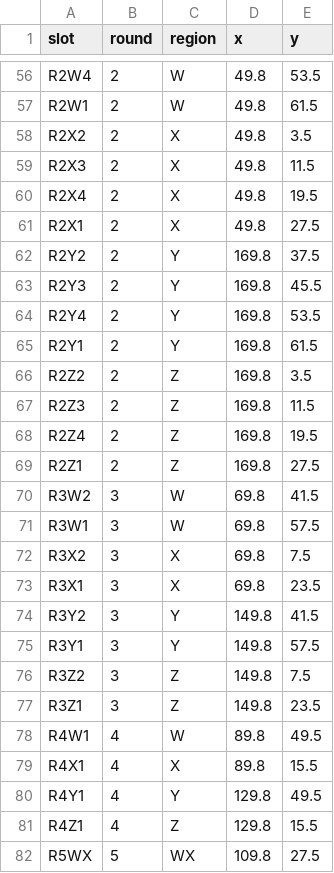
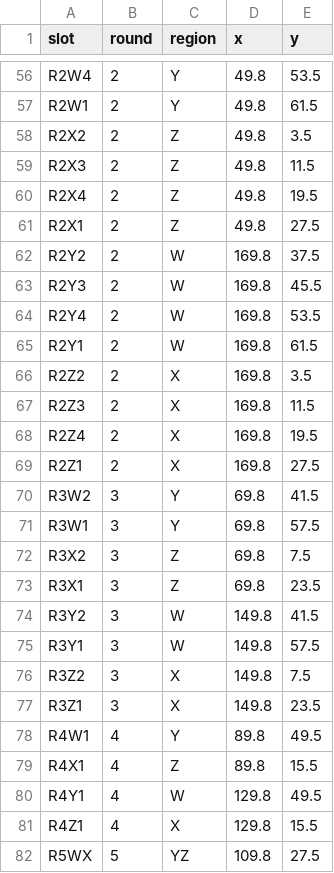
Before and after one commit to zachmayer/kaggleNCAA, a CSV file: inst/kaggle_data/slot_print_positions.csv, drawn as a sheet; only a part is shown, gaps mark what is left out; the diff covers the shown part only; the diff names each change by its address in the sheet, - before the commit and + after, or states it on an @@ line.

Commit message:
fix regions

```diff
--- a/inst/kaggle_data/slot_print_positions.csv
+++ b/inst/kaggle_data/slot_print_positions.csv
-C56:C57 (region): W
+C56:C57 (region): Y
-C58:C61 (region): X
+C58:C61 (region): Z
-C62:C65 (region): Y
+C62:C65 (region): W
-C66:C69 (region): Z
+C66:C69 (region): X
-C70:C71 (region): W
+C70:C71 (region): Y
-C72:C73 (region): X
+C72:C73 (region): Z
-C74:C75 (region): Y
+C74:C75 (region): W
-C76:C77 (region): Z
+C76:C77 (region): X
-C78 (region): W
+C78 (region): Y
-C79 (region): X
+C79 (region): Z
-C80 (region): Y
+C80 (region): W
-C81 (region): Z
+C81 (region): X
-C82 (region): WX
+C82 (region): YZ
```
Also changed, not shown: 55 edited cells elsewhere in this file, 1 other file.
